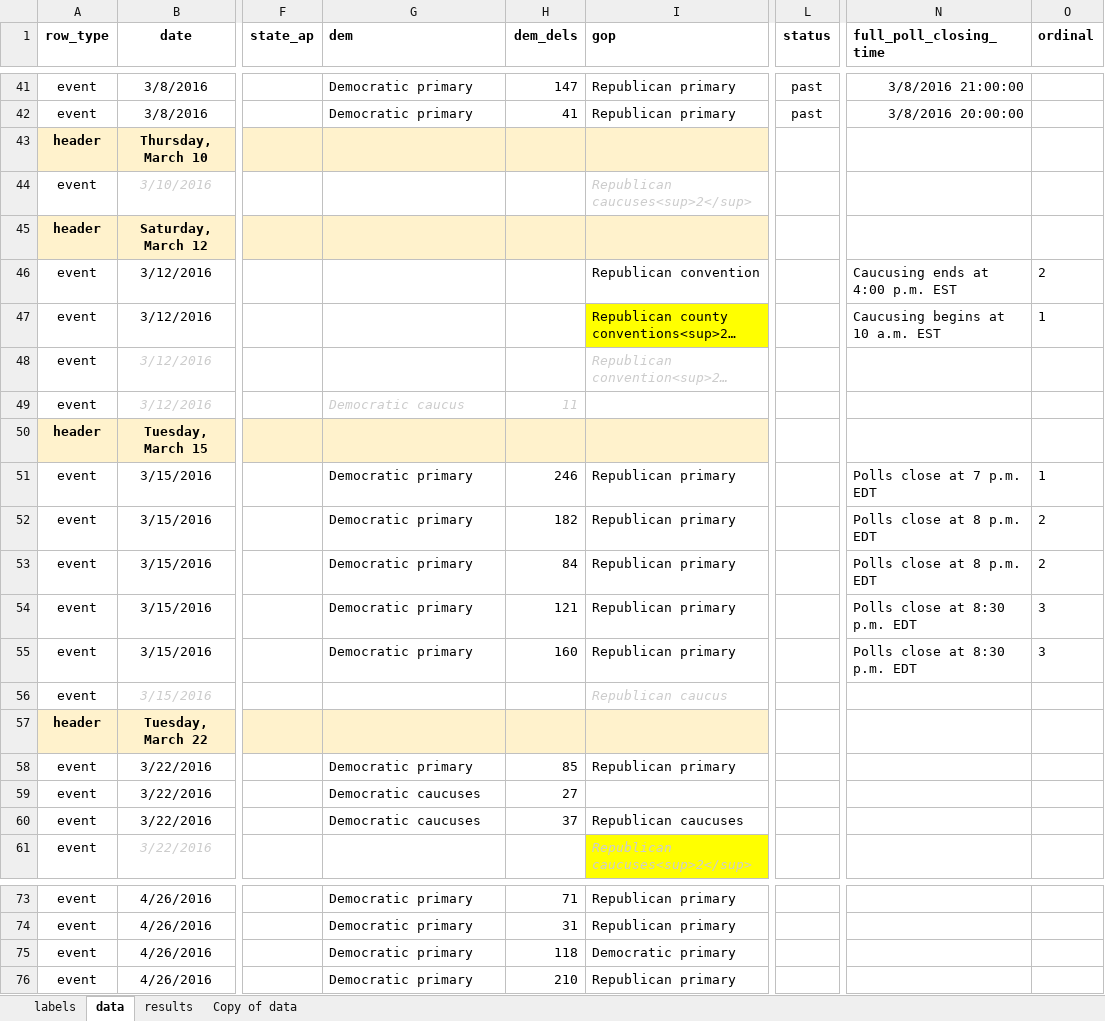
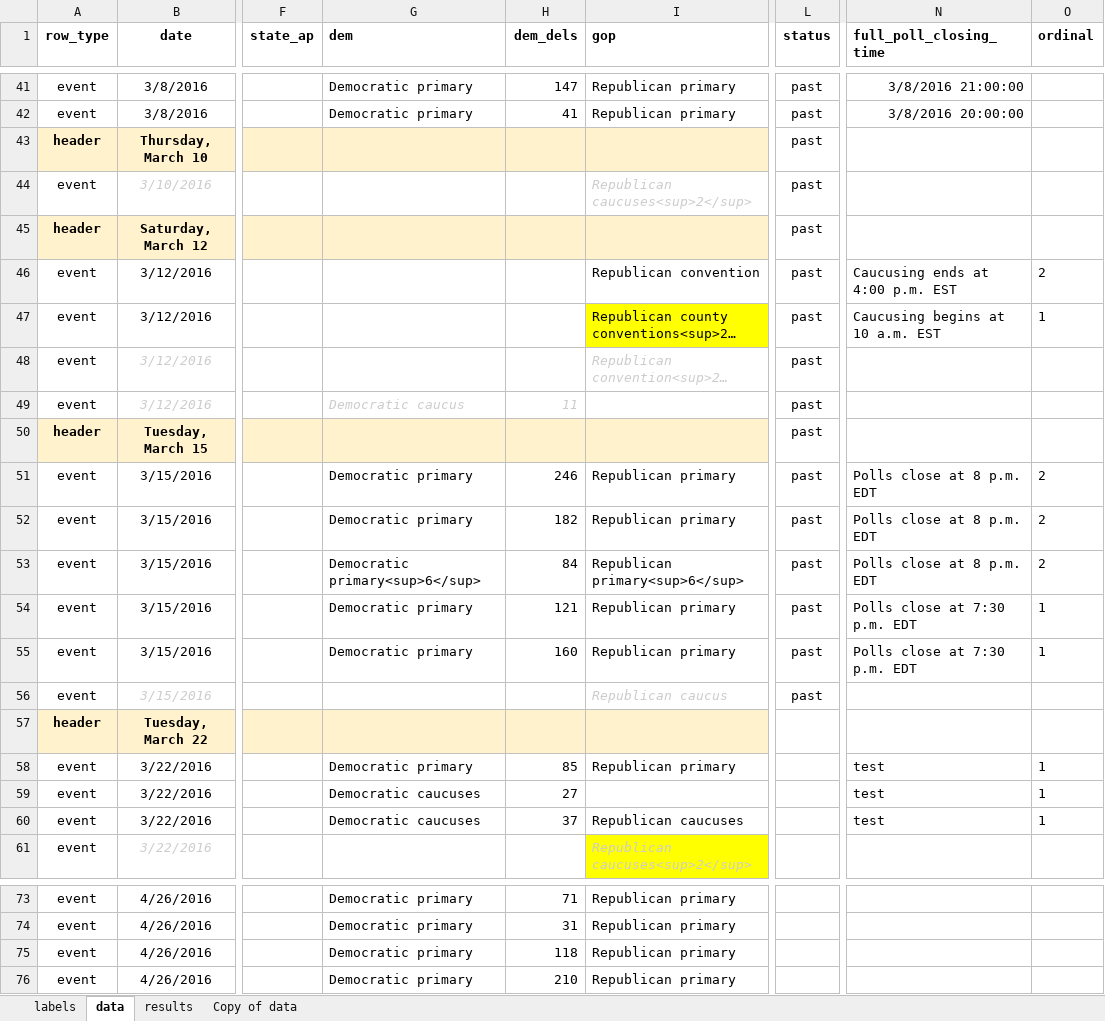
Before and after one commit to nprapps/elections16, an Excel workbook: data/calendar.xlsx, sheet data, drawn as a sheet; only a part is shown, gaps mark what is left out; long unchanged cells end in …; values as stored, in another font and other column widths than the file's, no borders; charts and pictures not drawn; the diff names each change by its address in the sheet, - before the commit and + after, or states it on an @@ line.

```diff
--- a/data/calendar.xlsx (sheet data)
+++ b/data/calendar.xlsx (sheet data)
-L43:L56 (status): (empty)
+L43:L56 (status): past
-N51 (full_poll_closing_time): Polls close at 7 p.m. EDT
+N51 (full_poll_closing_time): Polls close at 8 p.m. EDT
-O51 (ordinal): 1
+O51 (ordinal): 2
-G53 (dem): Democratic primary
+G53 (dem): Democratic primary<sup>6</sup>
-I53 (gop): Republican primary
+I53 (gop): Republican primary<sup>6</sup>
-N54:N55 (full_poll_closing_time): Polls close at 8:30 p.m. EDT
+N54:N55 (full_poll_closing_time): Polls close at 7:30 p.m. EDT
-O54:O55 (ordinal): 3
+O54:O55 (ordinal): 1
-N58:N60 (full_poll_closing_time): (empty)
+N58:N60 (full_poll_closing_time): test
-O58:O60 (ordinal): (empty)
+O58:O60 (ordinal): 1
-I75 (gop): Democratic primary
+I75 (gop): Republican primary
```
Also changed, not shown: sheet results, sheet labels, data/copy.xlsx, 2 other files.
